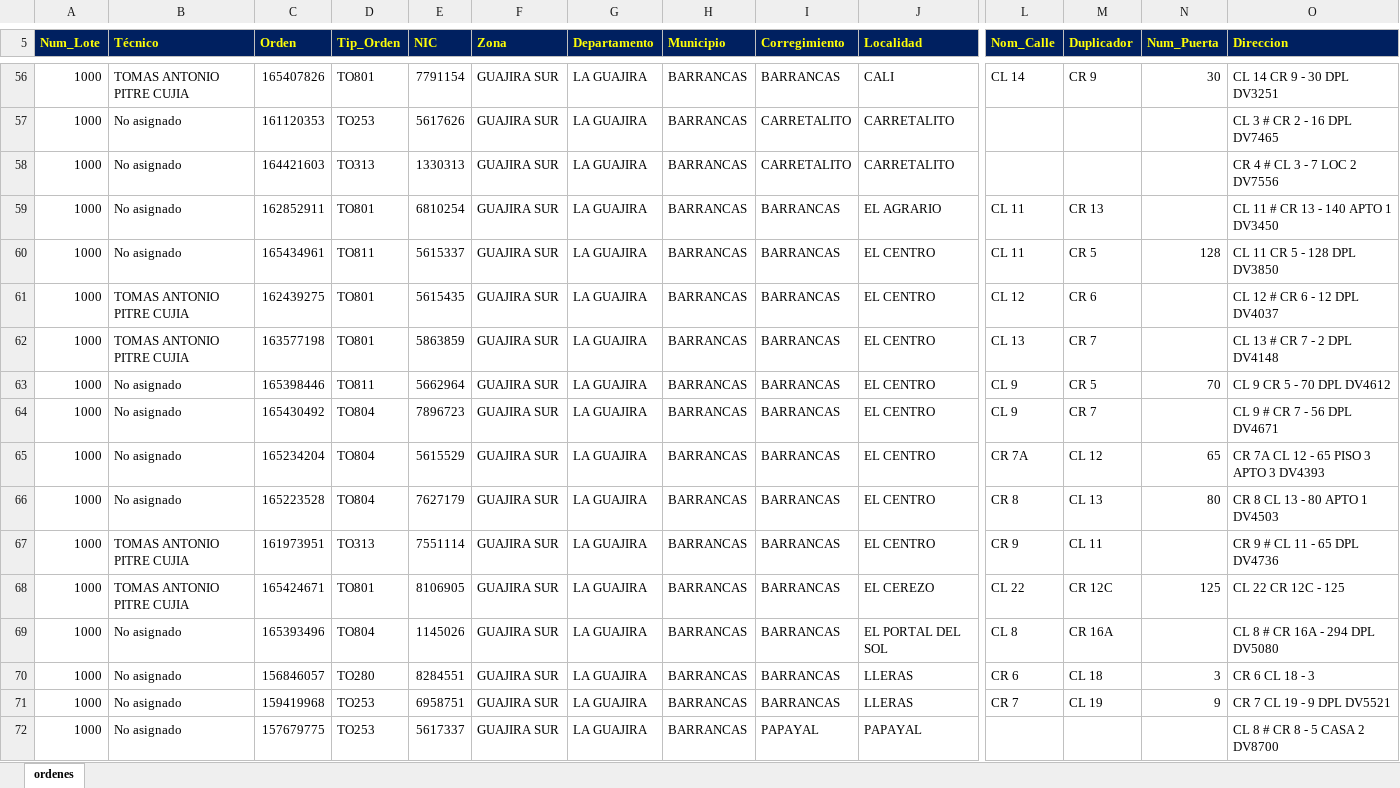
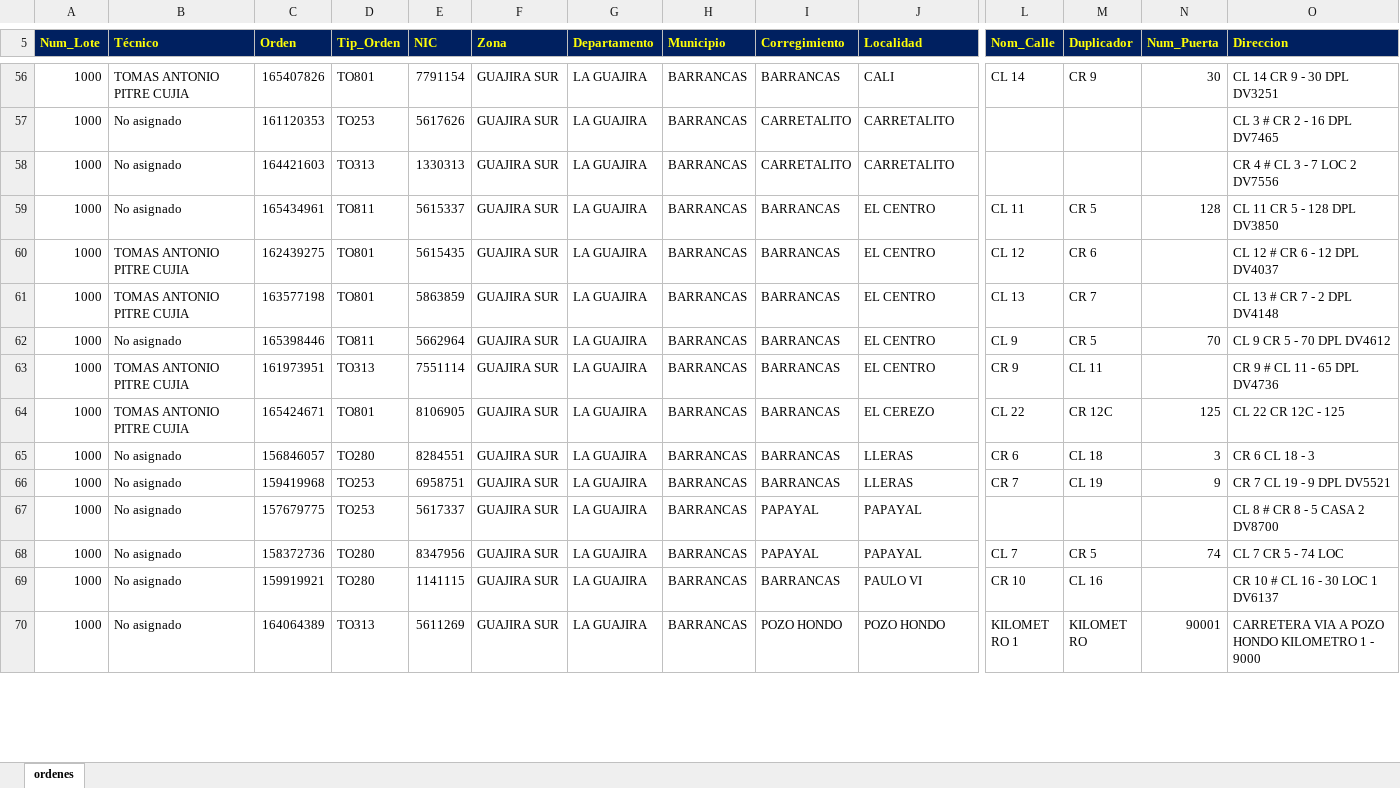
Before and after one commit to vikano27-debug/Dashboard_ING_VOA_Guajira, an Excel workbook: siprem_latest.xlsx, sheet ordenes, drawn as a sheet; only a part is shown, gaps mark what is left out; the shorter side is filled out with more unchanged rows; values as stored, in another font and other column widths than the file's, no borders; removed rows and columns are numbered as before the commit, all else as after; rows hold the shown columns only; the diff covers the shown part only; the diff names each change by its address in the sheet, - before the commit and + after, or states it on an @@ line.

Commit message:
Actualizacion automatica SIPREM y Casuistica GUAJIRA

```diff
--- a/siprem_latest.xlsx (sheet ordenes)
+++ b/siprem_latest.xlsx (sheet ordenes)
-row 59: 1000 | No asignado | 162852911 | TO801 | 6810254 | GUAJIRA SUR | LA GUAJIRA | BARRANCAS | BARRANCAS | EL AGRARIO | CL 11 | CR 13 |  | CL 11 # CR 13 - 140 APTO 1 DV3450
-row 64: 1000 | No asignado | 165430492 | TO804 | 7896723 | GUAJIRA SUR | LA GUAJIRA | BARRANCAS | BARRANCAS | EL CENTRO | CL 9 | CR 7 |  | CL 9 # CR 7 - 56 DPL DV4671
-row 65: 1000 | No asignado | 165234204 | TO804 | 5615529 | GUAJIRA SUR | LA GUAJIRA | BARRANCAS | BARRANCAS | EL CENTRO | CR 7A | CL 12 | 65 | CR 7A CL 12 - 65 PISO 3 APTO 3 DV4393
-row 66: 1000 | No asignado | 165223528 | TO804 | 7627179 | GUAJIRA SUR | LA GUAJIRA | BARRANCAS | BARRANCAS | EL CENTRO | CR 8 | CL 13 | 80 | CR 8 CL 13 - 80 APTO 1 DV4503
-row 69: 1000 | No asignado | 165393496 | TO804 | 1145026 | GUAJIRA SUR | LA GUAJIRA | BARRANCAS | BARRANCAS | EL PORTAL DEL SOL | CL 8 | CR 16A |  | CL 8 # CR 16A - 294 DPL DV5080
```
Also changed, not shown: 5 added rows, 12 removed rows and 51 edited cells elsewhere in this sheet.
